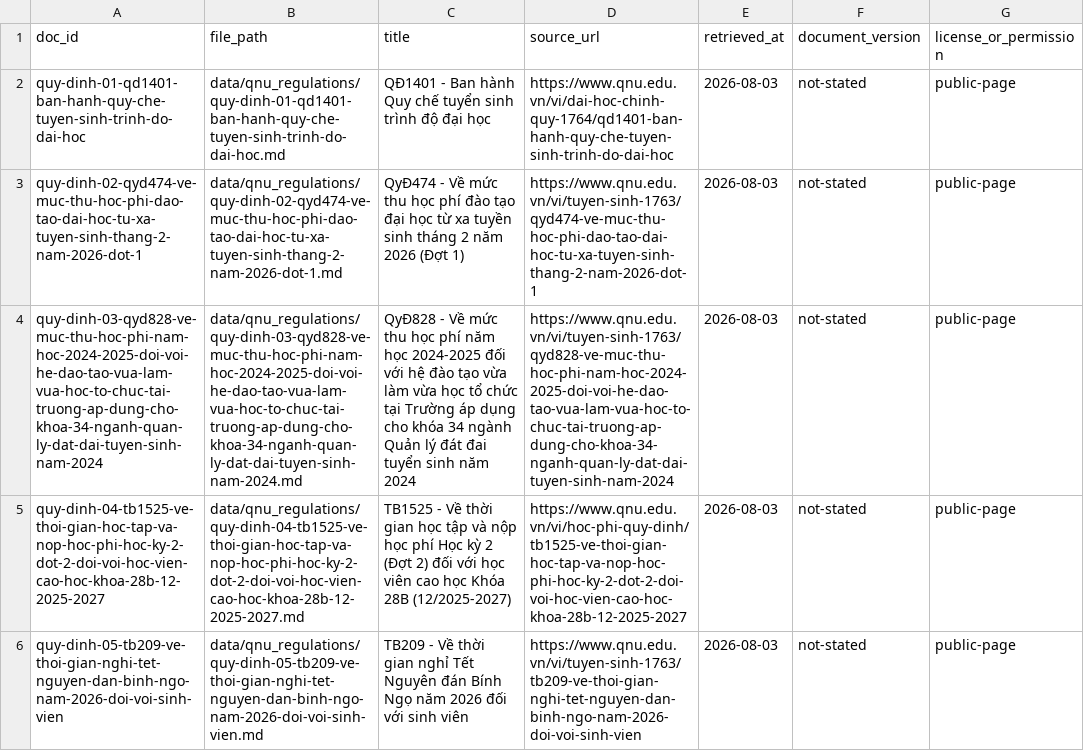
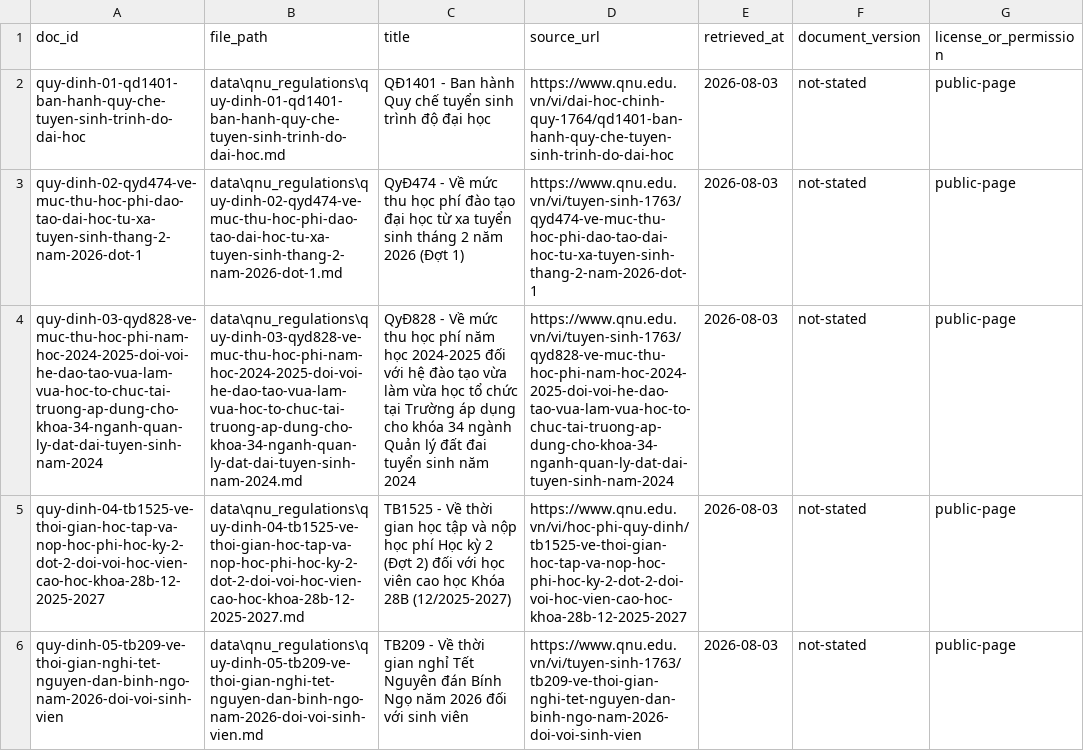
Before and after one commit to ndt0126/D305_B4_Lab07, a CSV file: data/qnu_regulations/sources.csv, drawn as a sheet; the diff names each change by its address in the sheet, - before the commit and + after, or states it on an @@ line.

```diff
--- a/data/qnu_regulations/sources.csv
+++ b/data/qnu_regulations/sources.csv
-B2 (file_path): data/qnu_regulations/quy-dinh-01-qd1401-ban-hanh-quy-che-tuyen-sinh-trinh-do-dai-hoc.md
+B2 (file_path): data\qnu_regulations\quy-dinh-01-qd1401-ban-hanh-quy-che-tuyen-sinh-trinh-do-dai-hoc.md
-B3 (file_path): data/qnu_regulations/quy-dinh-02-qyd474-ve-muc-thu-hoc-phi-dao-tao-dai-hoc-tu-xa-tuyen-sinh-thang-2-nam-2026-dot-1.md
+B3 (file_path): data\qnu_regulations\quy-dinh-02-qyd474-ve-muc-thu-hoc-phi-dao-tao-dai-hoc-tu-xa-tuyen-sinh-thang-2-nam-2026-dot-1.md
-C3 (title): …từ xa tuyền sinh tháng…
+C3 (title): …từ xa tuyển sinh tháng…
-B4 (file_path): data/qnu_regulations/quy-dinh-03-qyd828-ve-muc-thu-hoc-phi-nam-hoc-2024-2025-doi-voi-he-dao-tao-vua-lam-vua-hoc-to-chuc-tai-truong-ap-dung-cho-khoa-34-nganh-quan-ly-dat-dai-tuyen-sinh-nam-2024.md
+B4 (file_path): data\qnu_regulations\quy-dinh-03-qyd828-ve-muc-thu-hoc-phi-nam-hoc-2024-2025-doi-voi-he-dao-tao-vua-lam-vua-hoc-to-chuc-tai-truong-ap-dung-cho-khoa-34-nganh-quan-ly-dat-dai-tuyen-sinh-nam-2024.md
-C4 (title): …Quản lý đát đai tuyển…
+C4 (title): …Quản lý đất đai tuyển…
-B5 (file_path): data/qnu_regulations/quy-dinh-04-tb1525-ve-thoi-gian-hoc-tap-va-nop-hoc-phi-hoc-ky-2-dot-2-doi-voi-hoc-vien-cao-hoc-khoa-28b-12-2025-2027.md
+B5 (file_path): data\qnu_regulations\quy-dinh-04-tb1525-ve-thoi-gian-hoc-tap-va-nop-hoc-phi-hoc-ky-2-dot-2-doi-voi-hoc-vien-cao-hoc-khoa-28b-12-2025-2027.md
-B6 (file_path): data/qnu_regulations/quy-dinh-05-tb209-ve-thoi-gian-nghi-tet-nguyen-dan-binh-ngo-nam-2026-doi-voi-sinh-vien.md
+B6 (file_path): data\qnu_regulations\quy-dinh-05-tb209-ve-thoi-gian-nghi-tet-nguyen-dan-binh-ngo-nam-2026-doi-voi-sinh-vien.md
```
Also changed, not shown: 12 other files.
